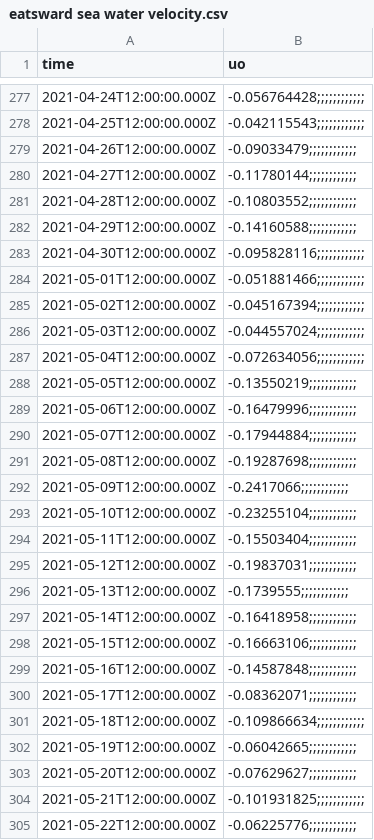
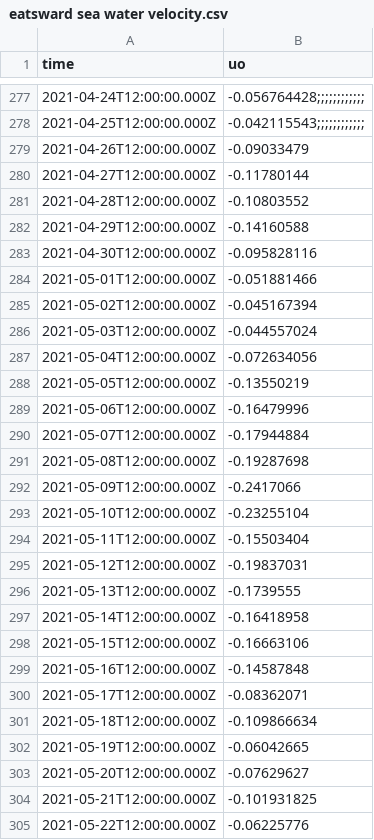
Before and after one commit to saratiedt/ocean-dataset, a CSV file: requested_files/eatsward sea water velocity.csv, drawn as a sheet; only a part is shown, gaps mark what is left out; the diff covers the shown part only.

Commit message:
Update eatsward sea water velocity.csv

```diff
--- a/requested_files/eatsward sea water velocity.csv
+++ b/requested_files/eatsward sea water velocity.csv
@@ -278,28 +278,28 @@ time,uo
 2021-04-25T12:00:00.000Z,-0.042115543;;;;;;;;;;;;
-2021-04-26T12:00:00.000Z,-0.09033479;;;;;;;;;;;;
-2021-04-27T12:00:00.000Z,-0.11780144;;;;;;;;;;;;
-2021-04-28T12:00:00.000Z,-0.10803552;;;;;;;;;;;;
-2021-04-29T12:00:00.000Z,-0.14160588;;;;;;;;;;;;
-2021-04-30T12:00:00.000Z,-0.095828116;;;;;;;;;;;;
-2021-05-01T12:00:00.000Z,-0.051881466;;;;;;;;;;;;
-2021-05-02T12:00:00.000Z,-0.045167394;;;;;;;;;;;;
-2021-05-03T12:00:00.000Z,-0.044557024;;;;;;;;;;;;
-2021-05-04T12:00:00.000Z,-0.072634056;;;;;;;;;;;;
-2021-05-05T12:00:00.000Z,-0.13550219;;;;;;;;;;;;
-2021-05-06T12:00:00.000Z,-0.16479996;;;;;;;;;;;;
-2021-05-07T12:00:00.000Z,-0.17944884;;;;;;;;;;;;
-2021-05-08T12:00:00.000Z,-0.19287698;;;;;;;;;;;;
-2021-05-09T12:00:00.000Z,-0.2417066;;;;;;;;;;;;
-2021-05-10T12:00:00.000Z,-0.23255104;;;;;;;;;;;;
-2021-05-11T12:00:00.000Z,-0.15503404;;;;;;;;;;;;
-2021-05-12T12:00:00.000Z,-0.19837031;;;;;;;;;;;;
-2021-05-13T12:00:00.000Z,-0.1739555;;;;;;;;;;;;
-2021-05-14T12:00:00.000Z,-0.16418958;;;;;;;;;;;;
-2021-05-15T12:00:00.000Z,-0.16663106;;;;;;;;;;;;
-2021-05-16T12:00:00.000Z,-0.14587848;;;;;;;;;;;;
-2021-05-17T12:00:00.000Z,-0.08362071;;;;;;;;;;;;
-2021-05-18T12:00:00.000Z,-0.109866634;;;;;;;;;;;;
-2021-05-19T12:00:00.000Z,-0.06042665;;;;;;;;;;;;
-2021-05-20T12:00:00.000Z,-0.07629627;;;;;;;;;;;;
-2021-05-21T12:00:00.000Z,-0.101931825;;;;;;;;;;;;
-2021-05-22T12:00:00.000Z,-0.06225776;;;;;;;;;;;;
+2021-04-26T12:00:00.000Z,-0.09033479
+2021-04-27T12:00:00.000Z,-0.11780144
+2021-04-28T12:00:00.000Z,-0.10803552
+2021-04-29T12:00:00.000Z,-0.14160588
+2021-04-30T12:00:00.000Z,-0.095828116
+2021-05-01T12:00:00.000Z,-0.051881466
+2021-05-02T12:00:00.000Z,-0.045167394
+2021-05-03T12:00:00.000Z,-0.044557024
+2021-05-04T12:00:00.000Z,-0.072634056
+2021-05-05T12:00:00.000Z,-0.13550219
+2021-05-06T12:00:00.000Z,-0.16479996
+2021-05-07T12:00:00.000Z,-0.17944884
+2021-05-08T12:00:00.000Z,-0.19287698
+2021-05-09T12:00:00.000Z,-0.2417066
+2021-05-10T12:00:00.000Z,-0.23255104
+2021-05-11T12:00:00.000Z,-0.15503404
+2021-05-12T12:00:00.000Z,-0.19837031
+2021-05-13T12:00:00.000Z,-0.1739555
+2021-05-14T12:00:00.000Z,-0.16418958
+2021-05-15T12:00:00.000Z,-0.16663106
+2021-05-16T12:00:00.000Z,-0.14587848
+2021-05-17T12:00:00.000Z,-0.08362071
+2021-05-18T12:00:00.000Z,-0.109866634
+2021-05-19T12:00:00.000Z,-0.06042665
+2021-05-20T12:00:00.000Z,-0.07629627
+2021-05-21T12:00:00.000Z,-0.101931825
+2021-05-22T12:00:00.000Z,-0.06225776
```
Also changed, not shown: 113 edited cells elsewhere in this file.
